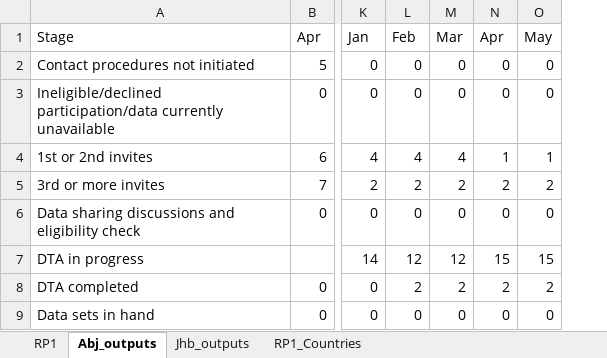
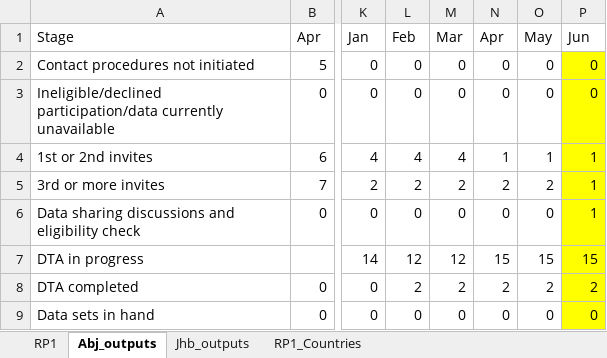
Before and after one commit to Logic06183/Heat_Project-1, an Excel workbook: HEAT_Tables_0517_am.xlsx, sheet Abj_outputs, drawn as a sheet; only a part is shown, gaps mark what is left out; values as stored, in another font and other column widths than the file's, no borders; the diff names each change by its address in the sheet, - before the commit and + after, or states it on an @@ line.

```diff
--- a/HEAT_Tables_0517_am.xlsx (sheet Abj_outputs)
+++ b/HEAT_Tables_0517_am.xlsx (sheet Abj_outputs)
+column P (Jun), rows 2-9: 0 | 0 | 1 | 1 | 1 | 15 | 2 | 0
```
Also changed, not shown: sheet Jhb_outputs, sheet RP1, 2 other files.
